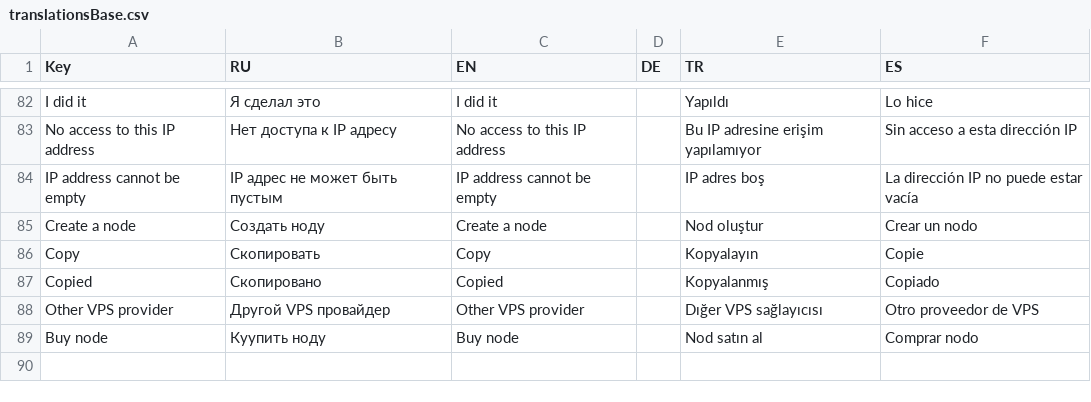
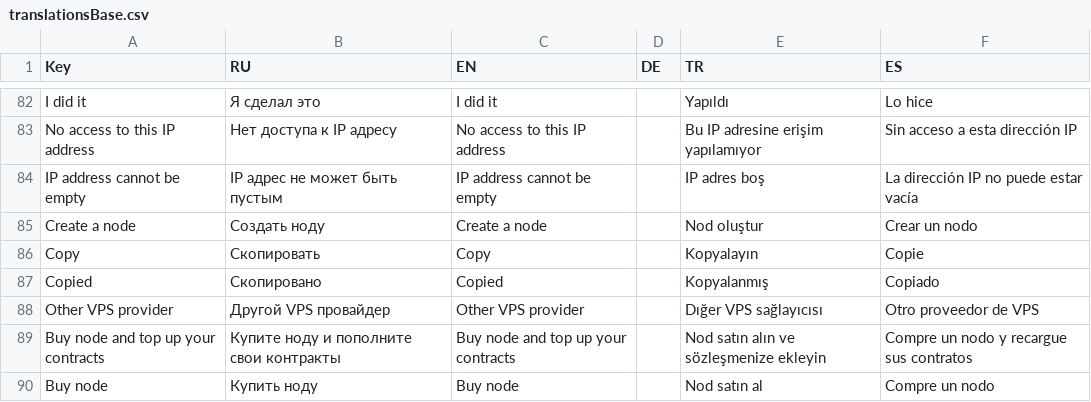
Before and after one commit to ArtemZubarev/vue_console, a CSV file: langs/translationsBase.csv, drawn as a sheet; only a part is shown, gaps mark what is left out.

```diff
--- a/langs/translationsBase.csv
+++ b/langs/translationsBase.csv
@@ -88,2 +88,3 @@ Copied,Скопировано,Copied,,Kopyalanmış,Copiado
 Other VPS provider,Другой VPS провайдер,Other VPS provider,,Dığer VPS sağlayıcısı,Otro proveedor de VPS
-Buy node,Куупить ноду,Buy node,,Nod satın al,Comprar nodo
+Buy node and top up your contracts,Купите ноду и пополните свои контракты,Buy node and top up your contracts,,Nod satın alın ve sözleşmenize ekleyin,Compre un nodo y recargue sus contratos
+Buy node,Купить ноду,Buy node,,Nod satın al,Compre un nodo
```
Also changed, not shown: 3 other files.
